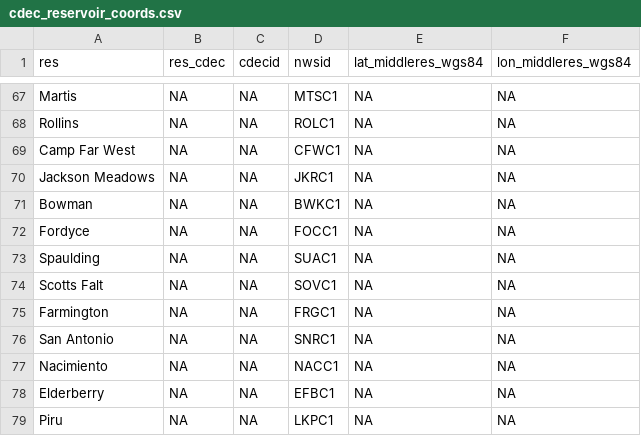
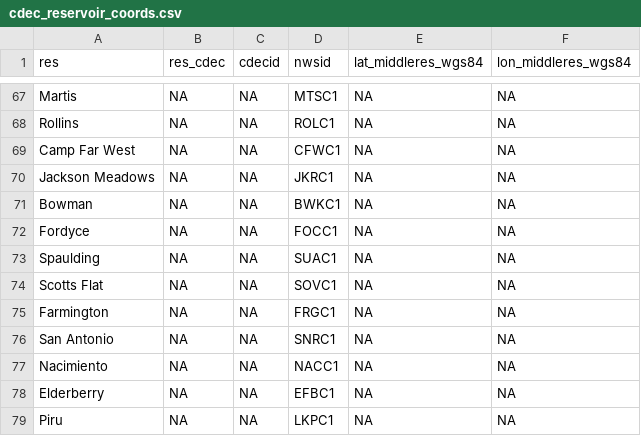
Before and after one commit to dbo99/publicflowvis, a CSV file: cdec_reservoir_coords.csv, drawn as a sheet; only a part is shown, gaps mark what is left out.

Commit message:
Update cdec_reservoir_coords.csv

```diff
--- a/cdec_reservoir_coords.csv
+++ b/cdec_reservoir_coords.csv
@@ -73,3 +73,3 @@ Fordyce, NA, NA, FOCC1, NA, NA
 Spaulding, NA, NA, SUAC1, NA, NA
-Scotts Falt, NA, NA, SOVC1, NA, NA
+Scotts Flat, NA, NA, SOVC1, NA, NA
 Farmington, NA, NA, FRGC1, NA, NA
```
